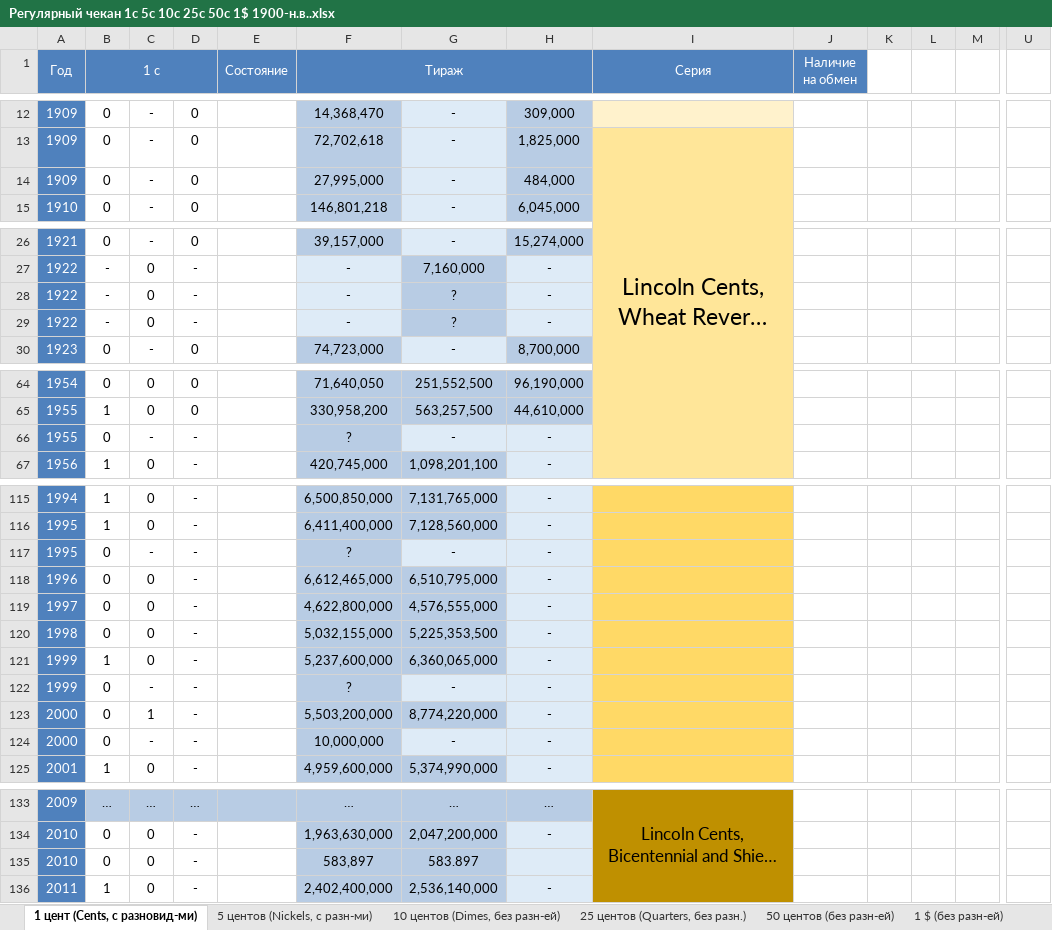
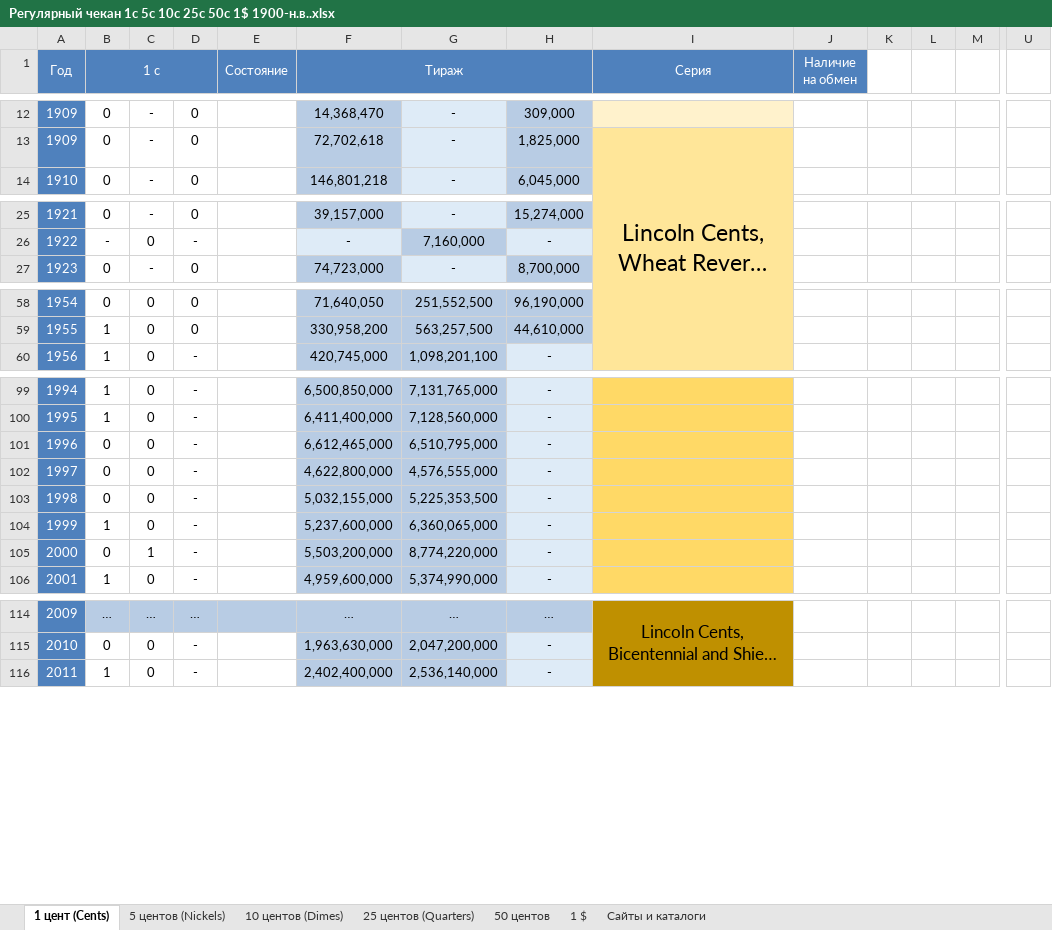
Before and after one commit to DartAlexator/CoinCollection, an Excel workbook: Collections/США/Регулярный чекан 1c 5c 10c 25c 50c 1$ 1900-н.в..xlsx, sheet 1 цент (Cents), drawn as a sheet; only a part is shown, gaps mark what is left out; long unchanged cells end in …; values as stored, in another font and other column widths than the file's, no borders; charts and pictures and conditional formats not drawn; rows hold the shown columns only; the diff covers the shown part only; the diff names each change by its address in the sheet, - before the commit and + after, or states it on an @@ line.

Commit message:
# Удалены разновидности в регулярке США

```diff
--- a/Collections/США/Регулярный чекан 1c 5c 10c 25c 50c 1$ 1900-н.в..xlsx (sheet 1 цент (Cents))
+++ b/Collections/США/Регулярный чекан 1c 5c 10c 25c 50c 1$ 1900-н.в..xlsx (sheet 1 цент (Cents))
-sheet tab: 1 цент (Cents, с разновид-ми)
+sheet tab: 1 цент (Cents)
-sheet tab: 5 центов (Nickels, с разн-ми)
+sheet tab: 5 центов (Nickels)
-sheet tab: 10 центов (Dimes, без разн-ей)
+sheet tab: 10 центов (Dimes)
-sheet tab: 25 центов (Quarters, без разн.)
+sheet tab: 25 центов (Quarters)
-sheet tab: 50 центов (без разн-ей)
+sheet tab: 50 центов
-sheet tab: 1 $ (без разн-ей)
+sheet tab: 1 $
-row 14: 1909 | 0 | - | 0 |  | 27,995,000 | - | 484,000 |  |  |  |  |  | 0
-row 28: 1922 | - | 0 | - |  | - | ? | - |  |  |  |  |  | 0
-row 29: 1922 | - | 0 | - |  | - | ? | - |  |  |  |  |  | 0
-row 66: 1955 | 0 | - | - |  | ? | - | - |  |  |  |  |  | 2
-row 117: 1995 | 0 | - | - |  | ? | - | - |  |  |  |  |  | 2
-row 122: 1999 | 0 | - | - |  | ? | - | - |  |  |  |  |  | 2
-row 124: 2000 | 0 | - | - |  | 10,000,000 | - | - |  |  |  |  |  | 2
-row 135: 2010 | 0 | 0 | - |  | 583,897 | 583.897 |  |  |  |  |  |  | 0
```
Also changed, not shown: 12 removed rows and merged cells elsewhere in this sheet, sheet 5 центов (Nickels), formulas that keep their value, charts or pictures.
